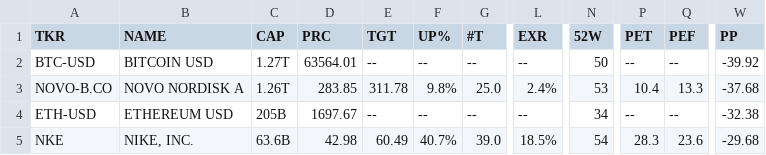
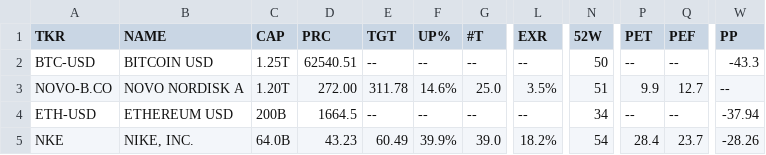
Before and after one commit to weirdapps/etorotrade, a CSV file: yahoofinance/output/sell.csv, drawn as a sheet; only a part is shown, gaps mark what is left out; the diff names each change by its address in the sheet, - before the commit and + after, or states it on an @@ line.

```diff
--- a/yahoofinance/output/sell.csv
+++ b/yahoofinance/output/sell.csv
-C2 (CAP): 1.27T
+C2 (CAP): 1.25T
-D2 (PRC): 63564.01
+D2 (PRC): 62540.51
-W2 (PP): -39.92
+W2 (PP): -43.3
-C3 (CAP): 1.26T
+C3 (CAP): 1.20T
-D3 (PRC): 283.85
+D3 (PRC): 272.00
-F3 (UP%): 9.8%
+F3 (UP%): 14.6%
-L3 (EXR): 2.4%
+L3 (EXR): 3.5%
-N3 (52W): 53
+N3 (52W): 51
-P3 (PET): 10.4
+P3 (PET): 9.9
-Q3 (PEF): 13.3
+Q3 (PEF): 12.7
-W3 (PP): -37.68
+W3 (PP): --
-C4 (CAP): 205B
+C4 (CAP): 200B
-D4 (PRC): 1697.67
+D4 (PRC): 1664.5
-W4 (PP): -32.38
+W4 (PP): -37.94
-C5 (CAP): 63.6B
+C5 (CAP): 64.0B
-D5 (PRC): 42.98
+D5 (PRC): 43.23
-F5 (UP%): 40.7%
+F5 (UP%): 39.9%
-L5 (EXR): 18.5%
+L5 (EXR): 18.2%
-P5 (PET): 28.3
+P5 (PET): 28.4
-Q5 (PEF): 23.6
+Q5 (PEF): 23.7
-W5 (PP): -29.68
+W5 (PP): -28.26
```
Also changed, not shown: yahoofinance/input/yfinance_skip.csv, yahoofinance/output/buy.csv, 3 other files.
